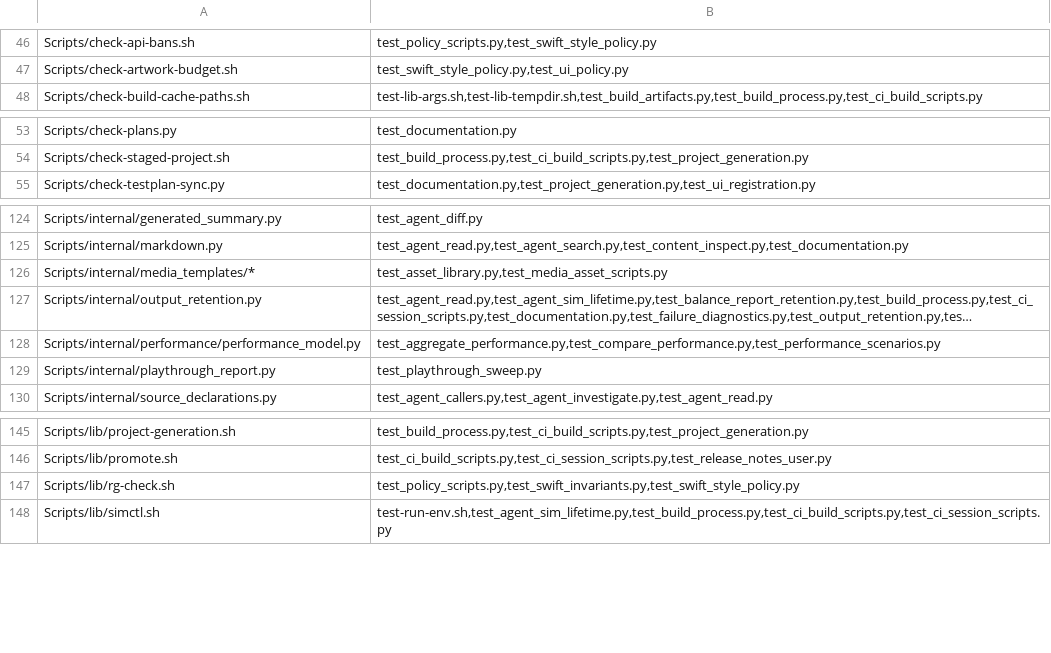
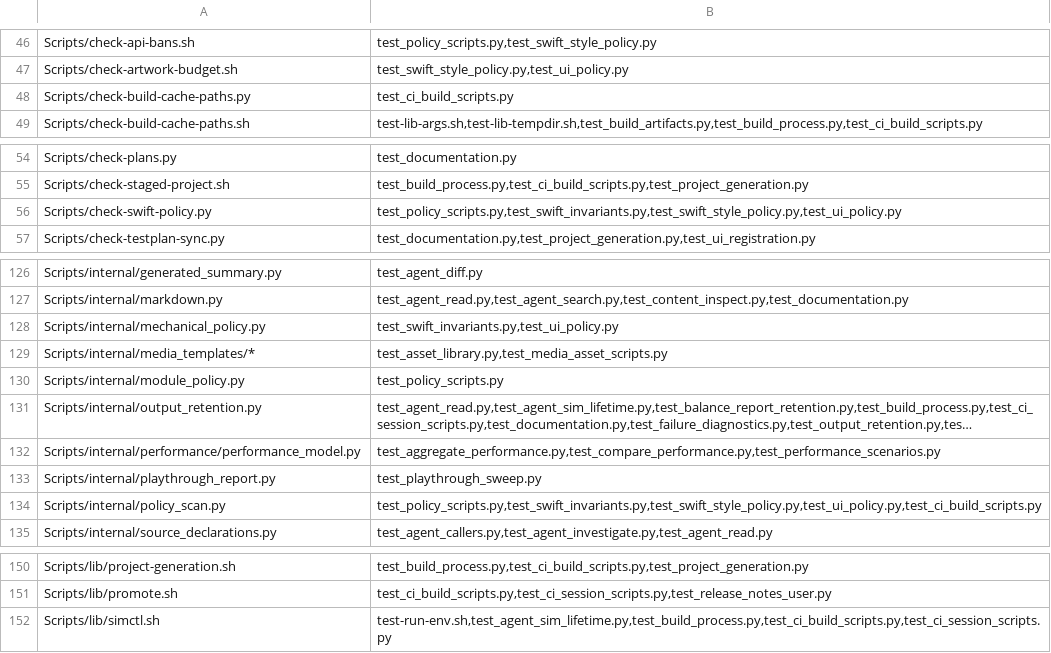
Before and after one commit to Talyen/Trinket, a TSV file: Scripts/config/script-regressions.tsv, drawn as a sheet; only a part is shown, gaps mark what is left out; long unchanged cells end in …; removed rows and columns are numbered as before the commit, all else as after; the diff names each change by its address in the sheet, - before the commit and + after, or states it on an @@ line.

Commit message:
refactor: consolidate lightweight policy gates

```diff
--- a/Scripts/config/script-regressions.tsv
+++ b/Scripts/config/script-regressions.tsv
+row 48: Scripts/check-build-cache-paths.py | test_ci_build_scripts.py
+row 56: Scripts/check-swift-policy.py | test_policy_scripts.py,test_swift_invariants.py,test_swift_style_policy.py,test_ui_policy.py
+row 128: Scripts/internal/mechanical_policy.py | test_swift_invariants.py,test_ui_policy.py
+row 130: Scripts/internal/module_policy.py | test_policy_scripts.py
+row 134: Scripts/internal/policy_scan.py | test_policy_scripts.py,test_swift_invariants.py,test_swift_style_policy.py,test_ui_policy.py,test_ci_build_scripts.py
-row 147: Scripts/lib/rg-check.sh | test_policy_scripts.py,test_swift_invariants.py,test_swift_style_policy.py
```
Also changed, not shown: 20 other files.
